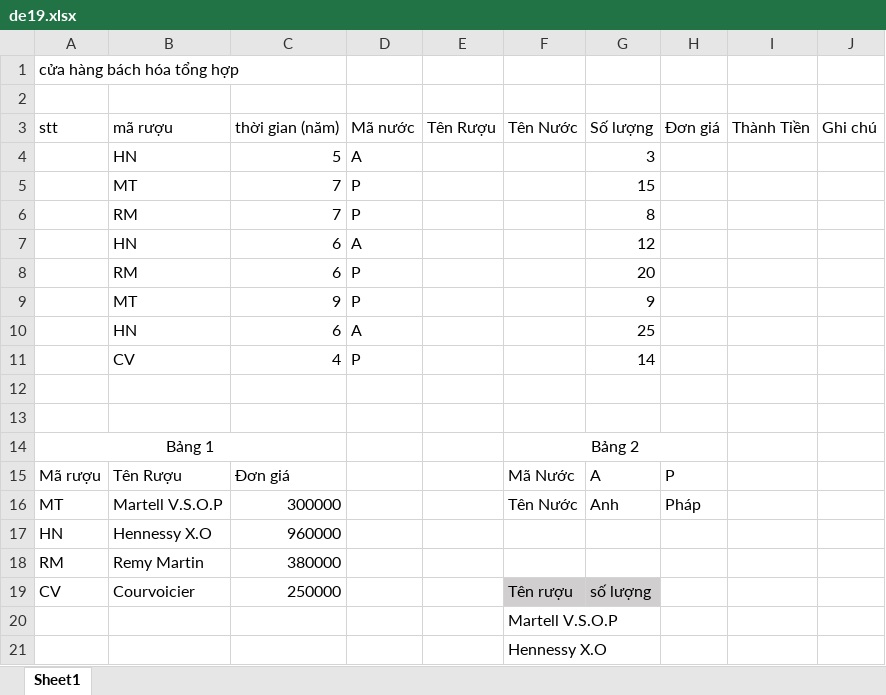
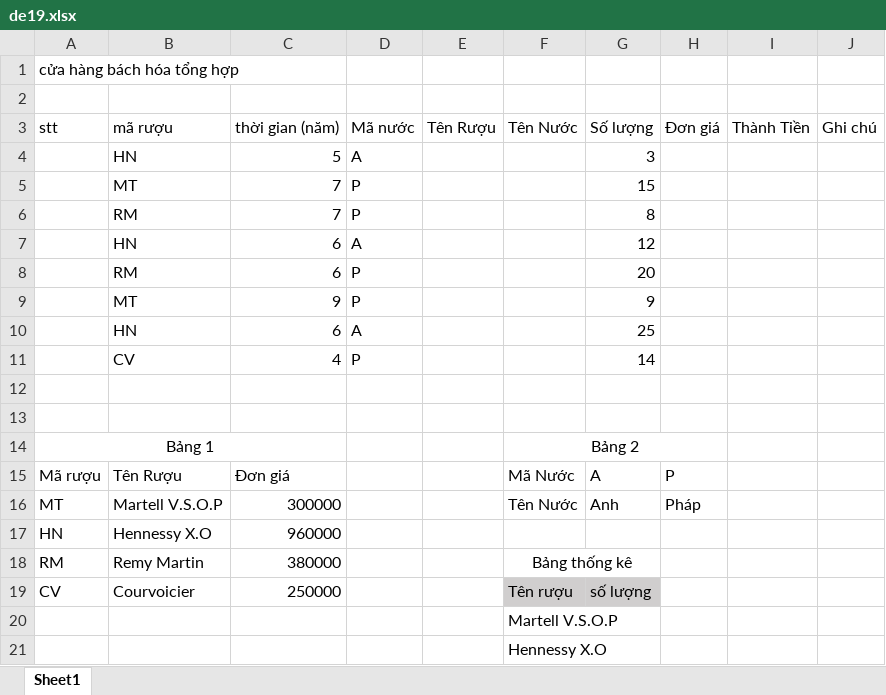
Before and after one commit to chtien18/chtien18.github.io, an Excel workbook: de19.xlsx, sheet Sheet1, drawn as a sheet; values as stored, in another font and other column widths than the file's, no borders; charts and pictures not drawn; the diff names each change by its address in the sheet, - before the commit and + after, or states it on an @@ line.

```diff
--- a/de19.xlsx (sheet Sheet1)
+++ b/de19.xlsx (sheet Sheet1)
-F18: (empty)
+F18: Bảng thống kê
+F18:G18 merged
```
Also changed, not shown: charts or pictures, de18.xlsx, 2 other files.
